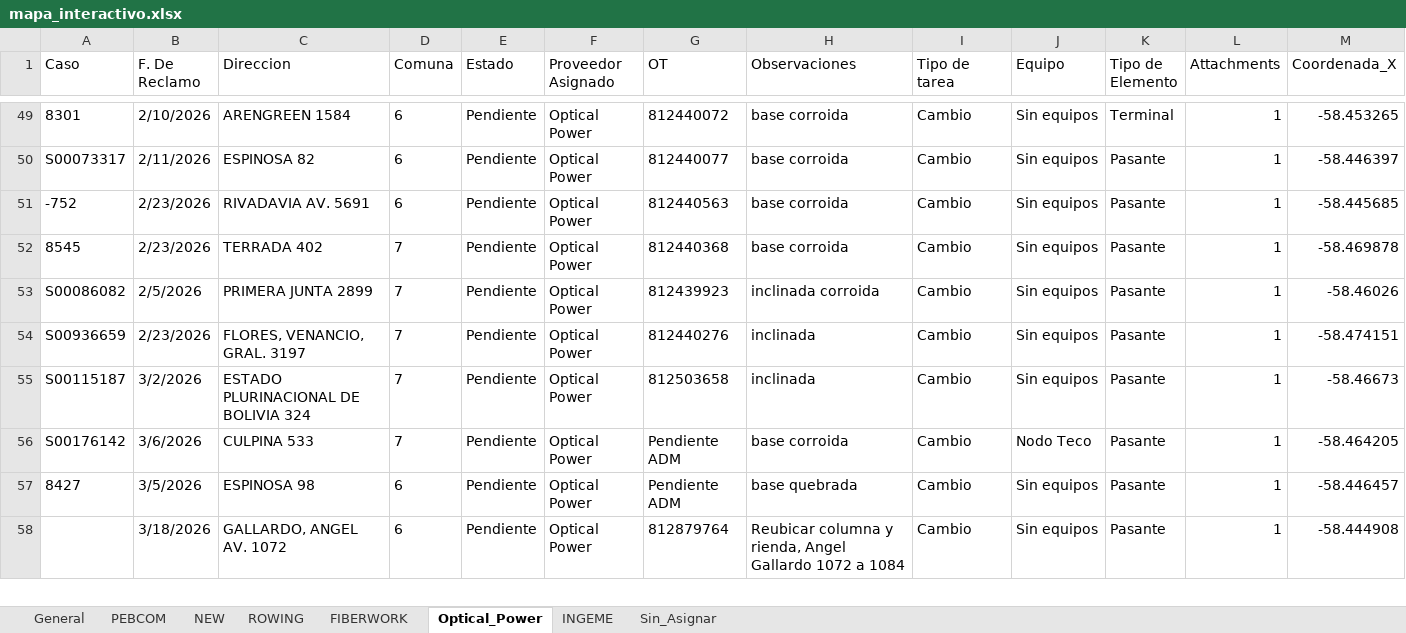
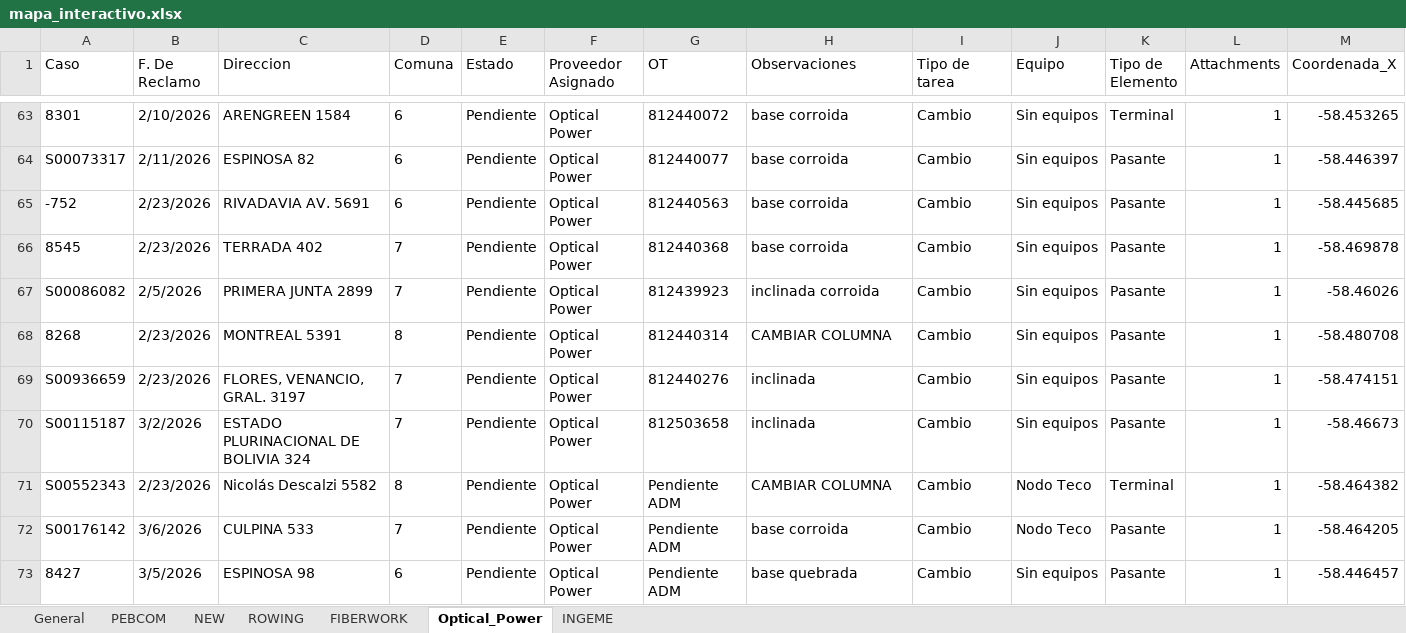
Before and after one commit to gestiondereclamosteco/pendientes_mantenimiento, an Excel workbook: mapa_interactivo.xlsx, sheet Optical_Power, drawn as a sheet; only a part is shown, gaps mark what is left out; values as stored, in another font and other column widths than the file's, no borders; removed rows and columns are numbered as before the commit, all else as after; rows hold the shown columns only; the diff covers the shown part only; the diff names each change by its address in the sheet, - before the commit and + after, or states it on an @@ line.

```diff
--- a/mapa_interactivo.xlsx (sheet Optical_Power)
+++ b/mapa_interactivo.xlsx (sheet Optical_Power)
-sheet tab: Sin_Asignar
+row 68: 8268 | 2/23/2026 | MONTREAL 5391 | 8 | Pendiente | Optical Power | 812440314 | CAMBIAR COLUMNA | Cambio | Sin equipos | Pasante | 1 | -58.480708
+row 71: S00552343 | 2/23/2026 | Nicolás Descalzi 5582 | 8 | Pendiente | Optical Power | Pendiente ADM | CAMBIAR COLUMNA | Cambio | Nodo Teco | Terminal | 1 | -58.464382
-row 58:  | 3/18/2026 | GALLARDO, ANGEL AV. 1072 | 6 | Pendiente | Optical Power | 812879764 | Reubicar columna y rienda, Angel Gallardo 1072 a 1084 | Cambio | Sin equipos | Pasante | 1 | -58.444908
```
Also changed, not shown: 31 added rows, 5 removed rows and 8 edited cells elsewhere in this sheet, sheet INGEME, sheet PEBCOM, sheet NEW, sheet General, sheet FIBERWORK, 1 other file.
